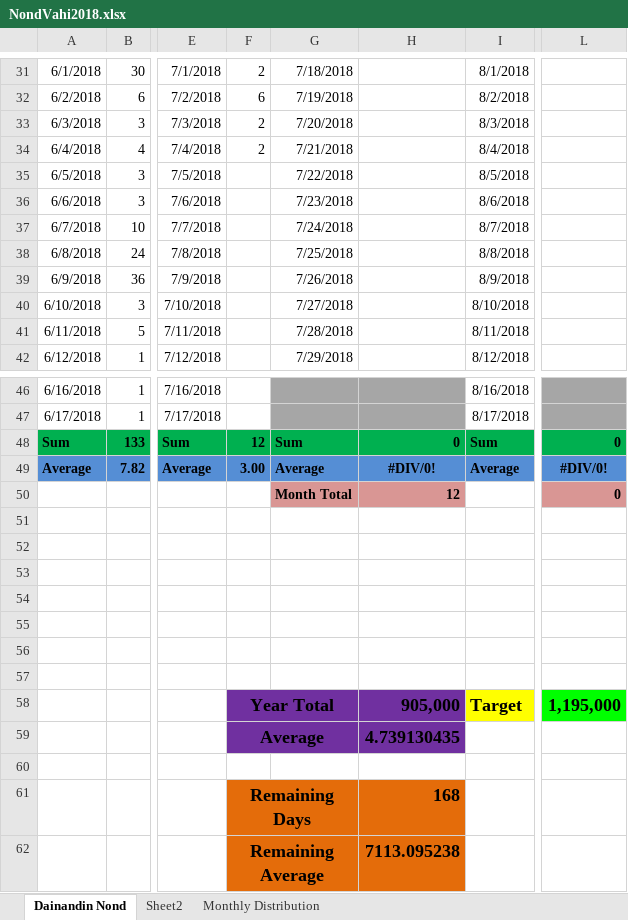
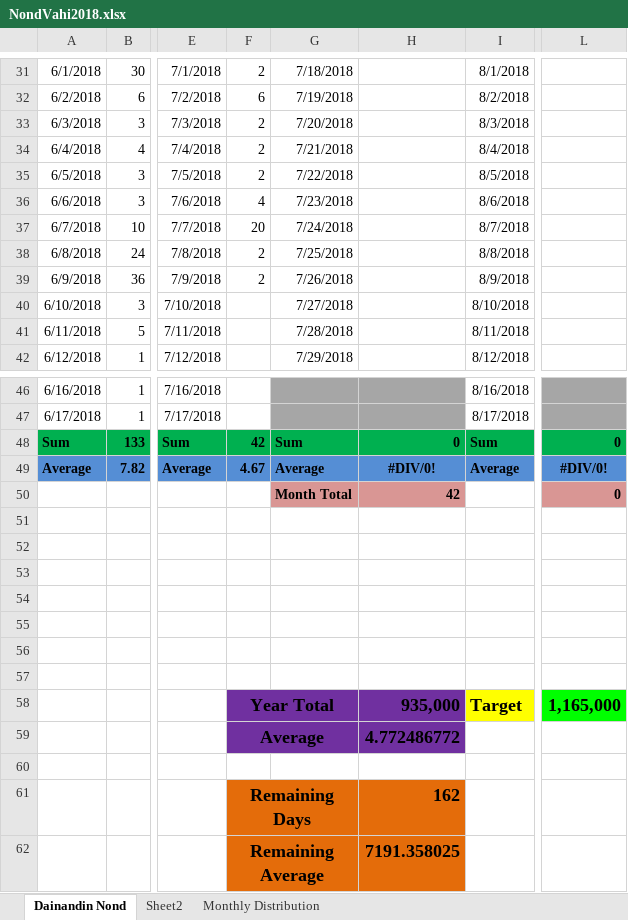
Before and after one commit to pSanket23/NondVahi, an Excel workbook: NondVahi2018.xlsx, sheet Dainandin Nond, drawn as a sheet; only a part is shown, gaps mark what is left out; values as stored, in another font and other column widths than the file's, no borders; the diff names each change by its address in the sheet, - before the commit and + after, or states it on an @@ line.

Commit message:
Add files via upload

```diff
--- a/NondVahi2018.xlsx (sheet Dainandin Nond)
+++ b/NondVahi2018.xlsx (sheet Dainandin Nond)
-F35: (empty)
+F35: 2
-F36: (empty)
+F36: 4
-F37: (empty)
+F37: 20
-F38:F39: (empty)
+F38:F39: 2
-F48: 12
+F48: 42
-F49: 3.00
+F49: 4.67
-H50: 12
+H50: 42
-H58: 905,000
+H58: 935,000
-L58: 1,195,000
+L58: 1,165,000
-H59: 4.739130435
+H59: 4.772486772
-H61: 168
+H61: 162
-H62: 7113.095238
+H62: 7191.358025
```
Also changed, not shown: sheet Monthly Distribution, charts or pictures.
